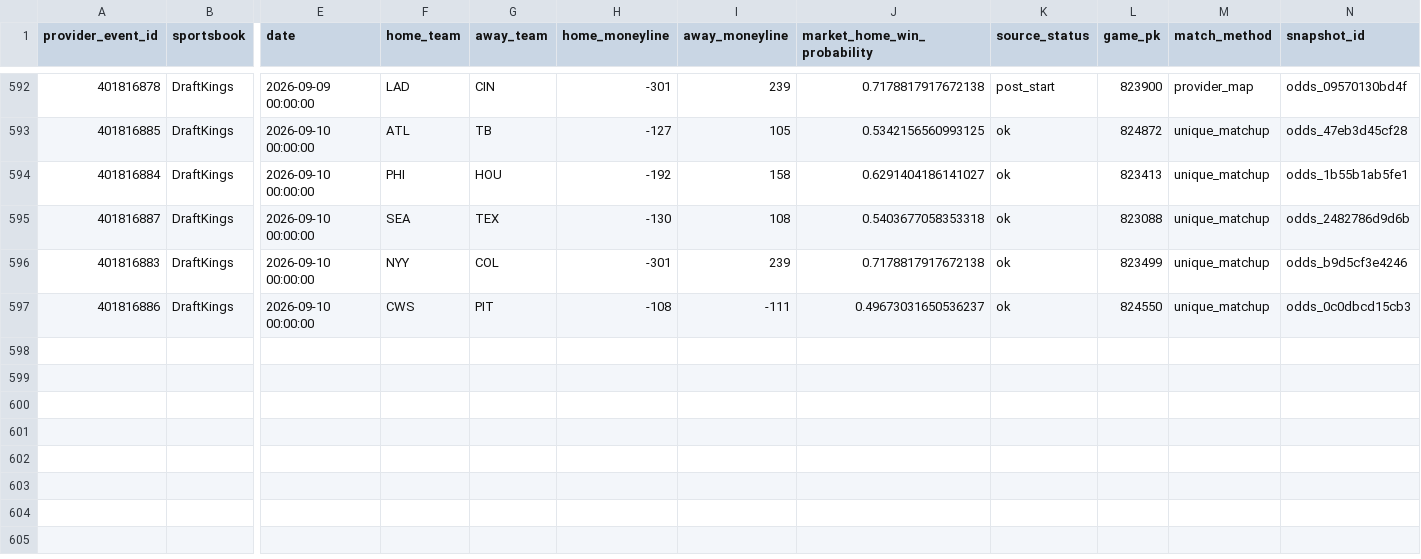
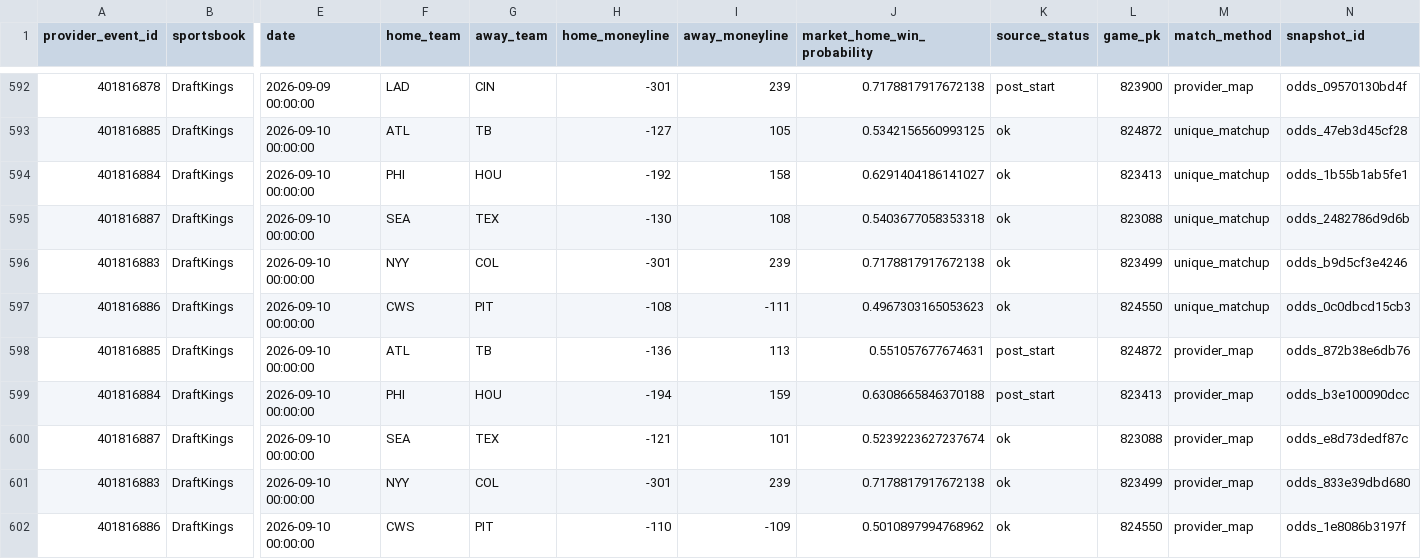
Before and after one commit to 0xyydeca/mlb_metrics, a CSV file: data/predictions/market_odds_snapshots.csv, drawn as a sheet; only a part is shown, gaps mark what is left out; rows hold the shown columns only; the diff names each change by its address in the sheet, - before the commit and + after, or states it on an @@ line.

```diff
--- a/data/predictions/market_odds_snapshots.csv
+++ b/data/predictions/market_odds_snapshots.csv
-J597 (market_home_win_probability): 0.49673031650536237
+J597 (market_home_win_probability): 0.4967303165053623
+row 598: 401816885 | DraftKings | 2026-09-10 00:00:00 | ATL | TB | -136 | 113 | 0.551057677674631 | post_start | 824872 | provider_map | odds_872b38e6db76
+row 599: 401816884 | DraftKings | 2026-09-10 00:00:00 | PHI | HOU | -194 | 159 | 0.6308665846370188 | post_start | 823413 | provider_map | odds_b3e100090dcc
+row 600: 401816887 | DraftKings | 2026-09-10 00:00:00 | SEA | TEX | -121 | 101 | 0.5239223627237674 | ok | 823088 | provider_map | odds_e8d73dedf87c
+row 601: 401816883 | DraftKings | 2026-09-10 00:00:00 | NYY | COL | -301 | 239 | 0.7178817917672138 | ok | 823499 | provider_map | odds_833e39dbd680
+row 602: 401816886 | DraftKings | 2026-09-10 00:00:00 | CWS | PIT | -110 | -109 | 0.5010897994768962 | ok | 824550 | provider_map | odds_1e8086b3197f
```
Also changed, not shown: data/predictions/market_odds_event_map.csv.
